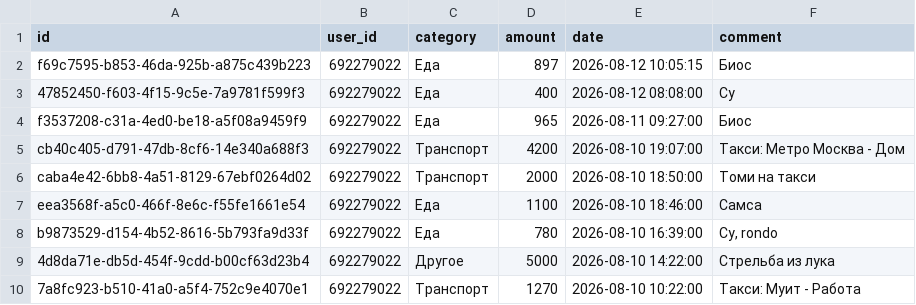
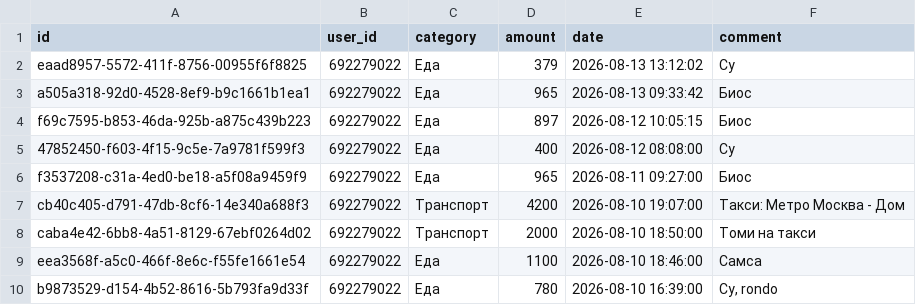
Before and after one commit to IbnRasAl-Fakih/eshygyn_file, a CSV file: expenses.csv, drawn as a sheet; only a part is shown; the shorter side is filled out with more unchanged rows; the diff names each change by its address in the sheet, - before the commit and + after, or states it on an @@ line.

Commit message:
Update export 2026-08-13 18:00:01 UTC

```diff
--- a/expenses.csv
+++ b/expenses.csv
+row 2: eaad8957-5572-411f-8756-00955f6f8825 | 692279022 | Еда | 379 | 2026-08-13 13:12:02 | Су
+row 3: a505a318-92d0-4528-8ef9-b9c1661b1ea1 | 692279022 | Еда | 965 | 2026-08-13 09:33:42 | Биос
```
